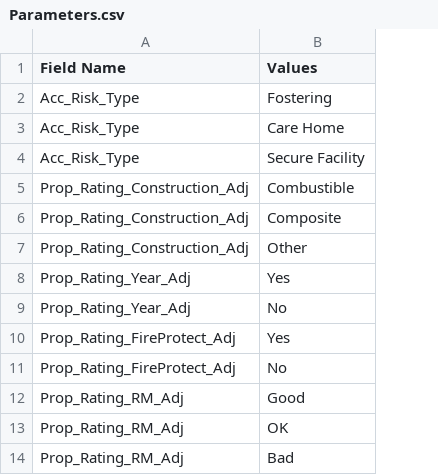
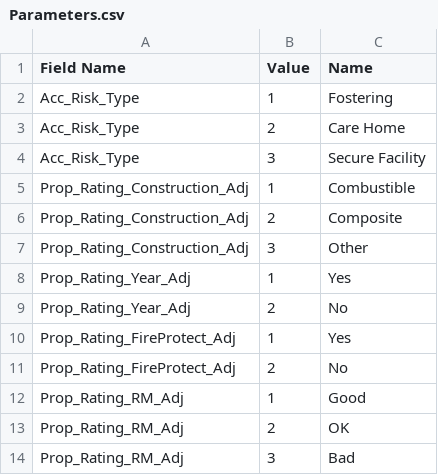
Before and after one commit to twoshotamericano/OnlineRatingTool, a CSV file: Parameters.csv, drawn as a sheet; addresses are those after the commit; the diff names each change by its address in the sheet, - before the commit and + after, or states it on an @@ line.

Commit message:
Updated parameter list

```diff
--- a/Parameters.csv
+++ b/Parameters.csv
+column B (Value), rows 2-14: 1 | 2 | 3 | 1 | 2 | 3 | 1 | 2 | 1 | 2 | 1 | 2 | 3
-C1: Values
+C1: Name
```
